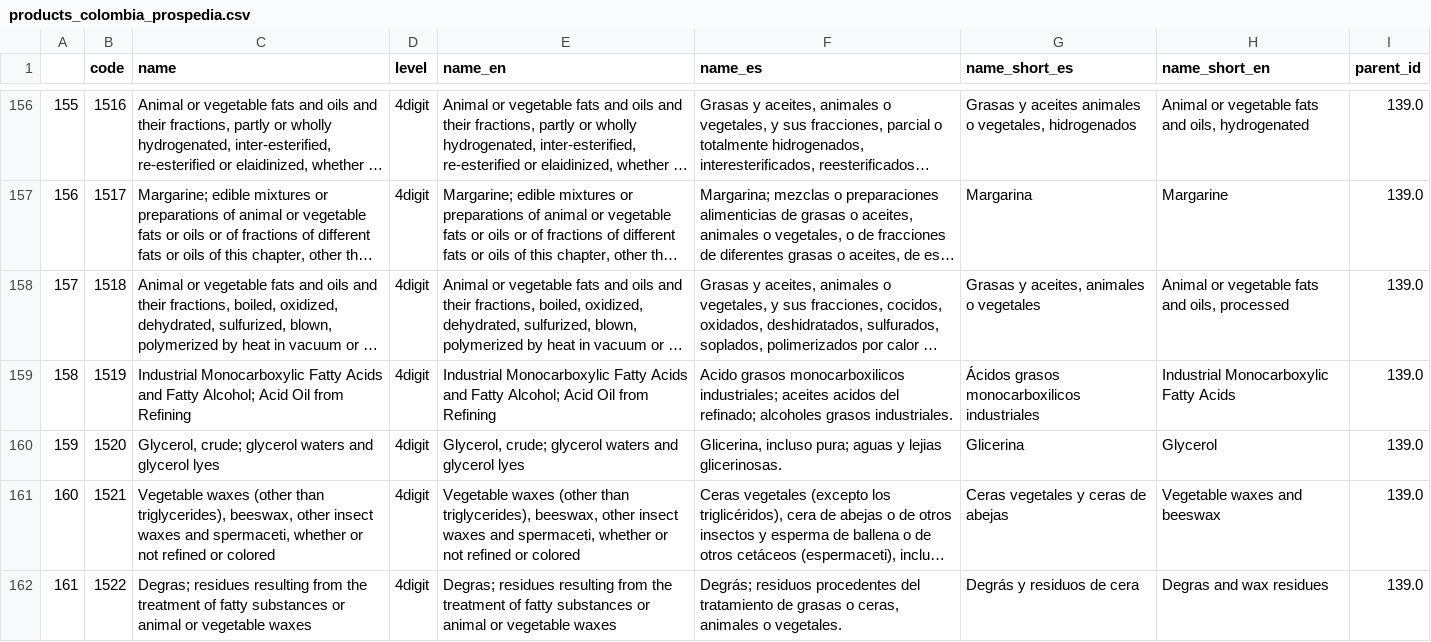
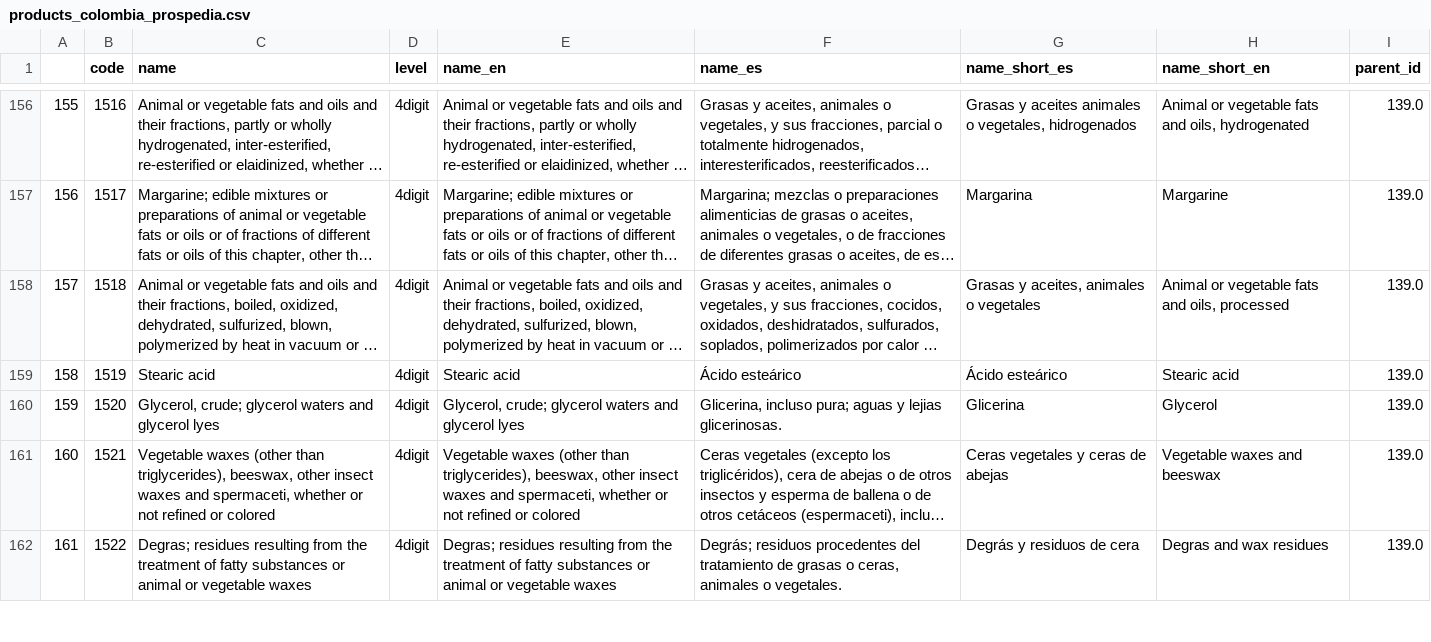
Before and after one commit to cid-harvard/classifications, a CSV file: product/HS/Colombia_Prospedia/out/products_colombia_prospedia.csv, drawn as a sheet; only a part is shown, gaps mark what is left out; long unchanged cells end in …; the diff names each change by its address in the sheet, - before the commit and + after, or states it on an @@ line.

Commit message:
Rename 1519 to stearic acid COL-967

```diff
--- a/product/HS/Colombia_Prospedia/out/products_colombia_prospedia.csv
+++ b/product/HS/Colombia_Prospedia/out/products_colombia_prospedia.csv
-C159 (name): Industrial Monocarboxylic Fatty Acids and Fatty Alcohol; Acid Oil from Refining
+C159 (name): Stearic acid
-E159 (name_en): Industrial Monocarboxylic Fatty Acids and Fatty Alcohol; Acid Oil from Refining
+E159 (name_en): Stearic acid
-F159 (name_es): Acido grasos monocarboxilicos industriales; aceites acidos del refinado; alcoholes grasos industriales.
+F159 (name_es): Ácido esteárico
-G159 (name_short_es): Ácidos grasos monocarboxilicos industriales
+G159 (name_short_es): Ácido esteárico
-H159 (name_short_en): Industrial Monocarboxylic Fatty Acids
+H159 (name_short_en): Stearic acid
```
Also changed, not shown: product/HS/Colombia_Prospedia/in/HS_hierarchy_master - Names.tsv, 1 other file.
